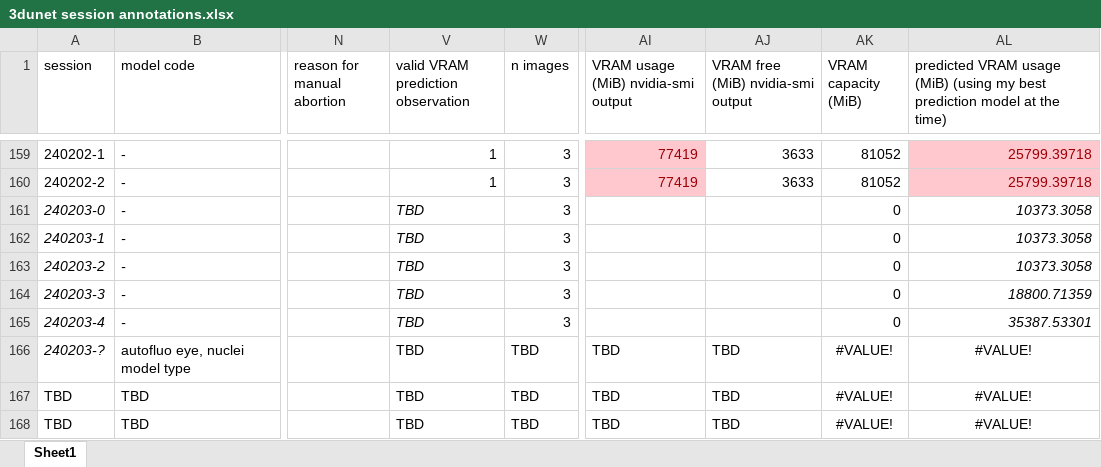
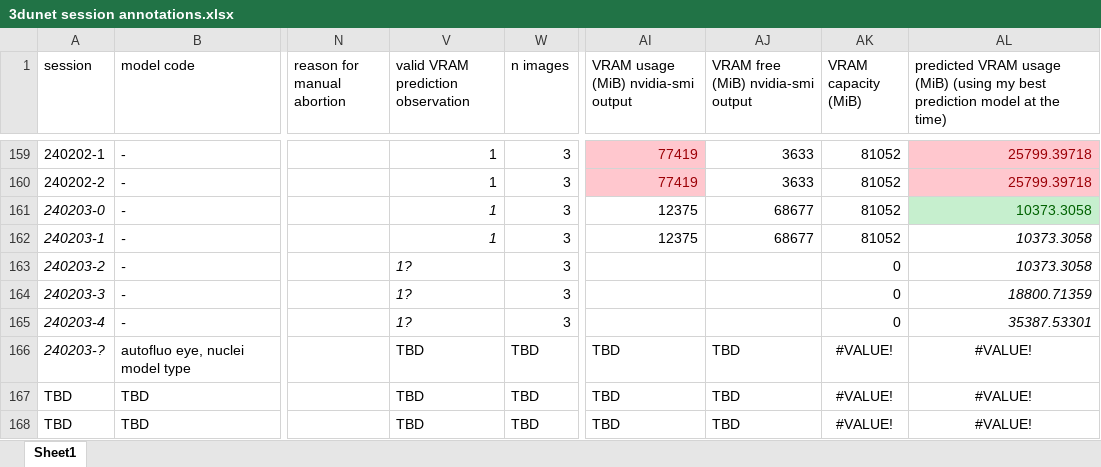
Before and after one commit to radRoy/cloud, an Excel workbook: 3dunet session annotations.xlsx, sheet Sheet1, drawn as a sheet; only a part is shown, gaps mark what is left out; values as stored, in another font and other column widths than the file's, no borders; the diff names each change by its address in the sheet, - before the commit and + after, or states it on an @@ line.

Commit message:
Update 3dunet session annotations.xlsx

```diff
--- a/3dunet session annotations.xlsx (sheet Sheet1)
+++ b/3dunet session annotations.xlsx (sheet Sheet1)
-V161:V162: TBD
+V161:V162: 1
-AI161:AI162: (empty)
+AI161:AI162: 12375
-AJ161:AJ162: (empty)
+AJ161:AJ162: 68677
-AK161:AK162 (VRAM capacity (MiB)): 0
+AK161:AK162 (VRAM capacity (MiB)): 81052
@@ AL161 fill: none → #C6EFCE, italic: on → off, text colour: black → #006100 @@
-V163:V165: TBD
+V163:V165: 1?
```
